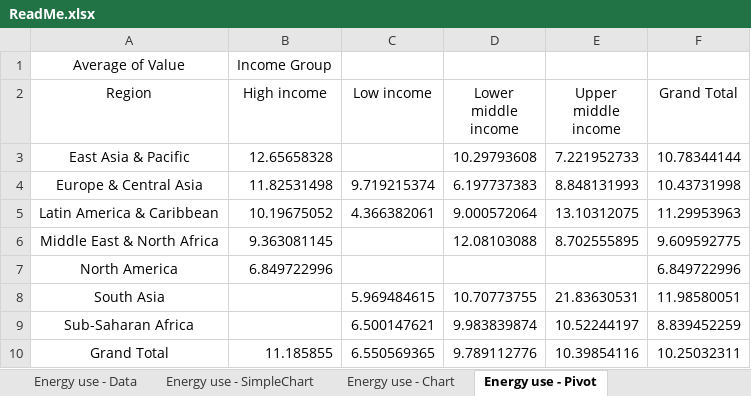
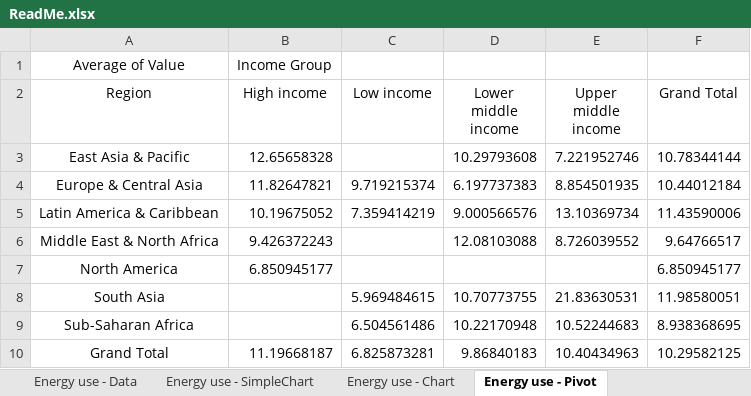
Before and after one commit to VassilievVV/SpreadCommander.Examples, an Excel workbook: Getting Started/ReadMe.xlsx, sheet Energy use - Pivot, drawn as a sheet; values as stored, in another font and other column widths than the file's, no borders; conditional formats not drawn; the diff names each change by its address in the sheet, - before the commit and + after, or states it on an @@ line.

```diff
--- a/Getting Started/ReadMe.xlsx (sheet Energy use - Pivot)
+++ b/Getting Started/ReadMe.xlsx (sheet Energy use - Pivot)
-E3 (Upper middle income): 7.221952733
+E3 (Upper middle income): 7.221952746
-B4 (High income): 11.82531498
+B4 (High income): 11.82647821
-E4 (Upper middle income): 8.848131993
+E4 (Upper middle income): 8.854501935
-F4 (Grand Total): 10.43731998
+F4 (Grand Total): 10.44012184
-C5 (Low income): 4.366382061
+C5 (Low income): 7.359414219
-D5 (Lower middle income): 9.000572064
+D5 (Lower middle income): 9.000566576
-E5 (Upper middle income): 13.10312075
+E5 (Upper middle income): 13.10369734
-F5 (Grand Total): 11.29953963
+F5 (Grand Total): 11.43590006
-B6 (High income): 9.363081145
+B6 (High income): 9.426372243
-E6 (Upper middle income): 8.702555895
+E6 (Upper middle income): 8.726039552
-F6 (Grand Total): 9.609592775
+F6 (Grand Total): 9.64766517
-B7 (High income): 6.849722996
+B7 (High income): 6.850945177
-F7 (Grand Total): 6.849722996
+F7 (Grand Total): 6.850945177
-C9 (Low income): 6.500147621
+C9 (Low income): 6.504561486
-D9 (Lower middle income): 9.983839874
+D9 (Lower middle income): 10.22170948
-E9 (Upper middle income): 10.52244197
+E9 (Upper middle income): 10.52244683
-F9 (Grand Total): 8.839452259
+F9 (Grand Total): 8.938368695
-B10 (High income): 11.185855
+B10 (High income): 11.19668187
-C10 (Low income): 6.550569365
+C10 (Low income): 6.825873281
-D10 (Lower middle income): 9.789112776
+D10 (Lower middle income): 9.86840183
-E10 (Upper middle income): 10.39854116
+E10 (Upper middle income): 10.40434963
-F10 (Grand Total): 10.25032311
+F10 (Grand Total): 10.29582125
```
Also changed, not shown: sheet Energy use - Subtotal Regions, sheet Energy use - Subtotal Income, sheet Energy use - Data, sheet Energy use - by Regions, sheet Energy use - by Income, charts or pictures, SQL/TextImportExport.xlsx, Spreadsheet/ReadMe.xlsx, 41 other files.
